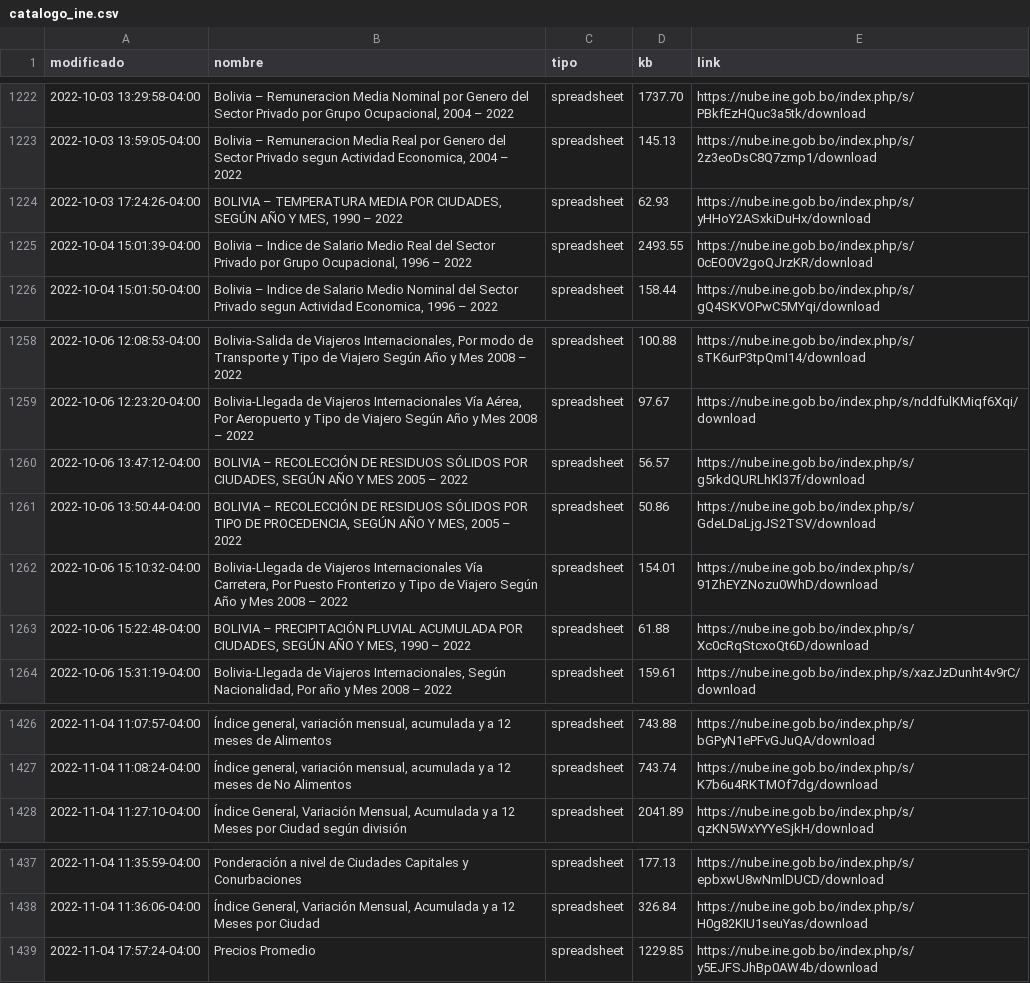
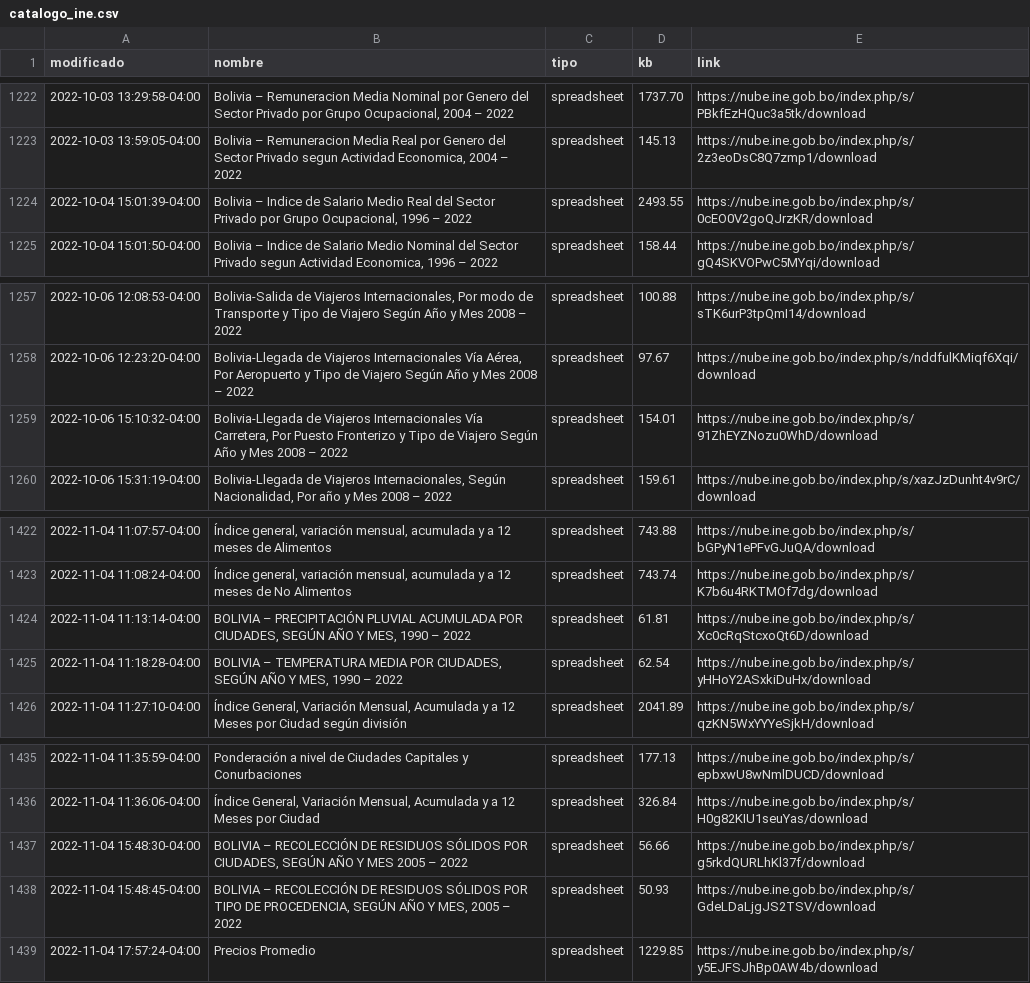
Before and after one commit to mauforonda/catalogo-ine, a CSV file: catalogo_ine.csv, drawn as a sheet; only a part is shown, gaps mark what is left out; removed rows and columns are numbered as before the commit, all else as after; the diff names each change by its address in the sheet, - before the commit and + after, or states it on an @@ line.

```diff
--- a/catalogo_ine.csv
+++ b/catalogo_ine.csv
-row 1224: 2022-10-03 17:24:26-04:00 | BOLIVIA – TEMPERATURA MEDIA POR CIUDADES, SEGÚN AÑO Y MES, 1990 – 2022 | spreadsheet | 62.93 | https://nube.ine.gob.bo/index.php/s/yHHoY2ASxkiDuHx/download
-row 1260: 2022-10-06 13:47:12-04:00 | BOLIVIA – RECOLECCIÓN DE RESIDUOS SÓLIDOS POR CIUDADES, SEGÚN AÑO Y MES 2005 – 2022 | spreadsheet | 56.57 | https://nube.ine.gob.bo/index.php/s/g5rkdQURLhKl37f/download
-row 1261: 2022-10-06 13:50:44-04:00 | BOLIVIA – RECOLECCIÓN DE RESIDUOS SÓLIDOS POR TIPO DE PROCEDENCIA, SEGÚN AÑO Y MES, 2005 – 2022 | spreadsheet | 50.86 | https://nube.ine.gob.bo/index.php/s/GdeLDaLjgJS2TSV/download
-row 1263: 2022-10-06 15:22:48-04:00 | BOLIVIA – PRECIPITACIÓN PLUVIAL ACUMULADA POR CIUDADES, SEGÚN AÑO Y MES, 1990 – 2022 | spreadsheet | 61.88 | https://nube.ine.gob.bo/index.php/s/Xc0cRqStcxoQt6D/download
+row 1424: 2022-11-04 11:13:14-04:00 | BOLIVIA – PRECIPITACIÓN PLUVIAL ACUMULADA POR CIUDADES, SEGÚN AÑO Y MES, 1990 – 2022 | spreadsheet | 61.81 | https://nube.ine.gob.bo/index.php/s/Xc0cRqStcxoQt6D/download
+row 1425: 2022-11-04 11:18:28-04:00 | BOLIVIA – TEMPERATURA MEDIA POR CIUDADES, SEGÚN AÑO Y MES, 1990 – 2022 | spreadsheet | 62.54 | https://nube.ine.gob.bo/index.php/s/yHHoY2ASxkiDuHx/download
+row 1437: 2022-11-04 15:48:30-04:00 | BOLIVIA – RECOLECCIÓN DE RESIDUOS SÓLIDOS POR CIUDADES, SEGÚN AÑO Y MES 2005 – 2022 | spreadsheet | 56.66 | https://nube.ine.gob.bo/index.php/s/g5rkdQURLhKl37f/download
+row 1438: 2022-11-04 15:48:45-04:00 | BOLIVIA – RECOLECCIÓN DE RESIDUOS SÓLIDOS POR TIPO DE PROCEDENCIA, SEGÚN AÑO Y MES, 2005 – 2022 | spreadsheet | 50.93 | https://nube.ine.gob.bo/index.php/s/GdeLDaLjgJS2TSV/download
```
Also changed, not shown: catalogo_ine_historial.csv.
